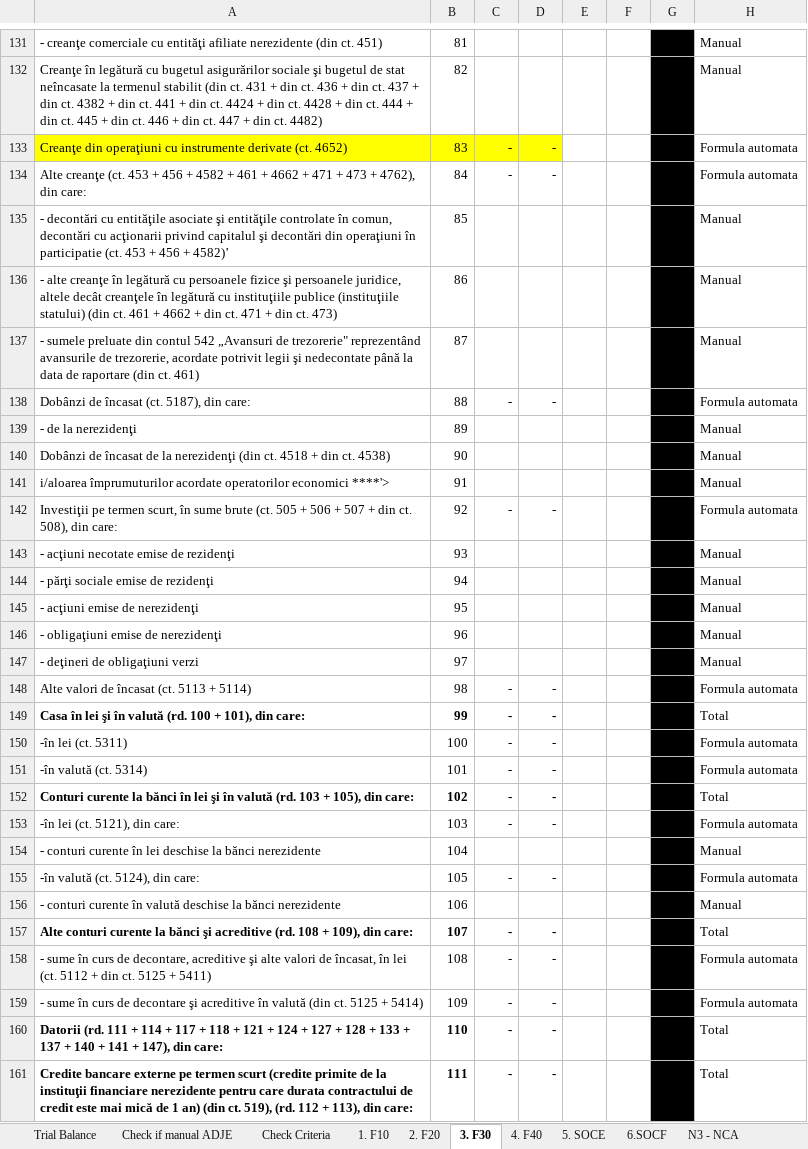
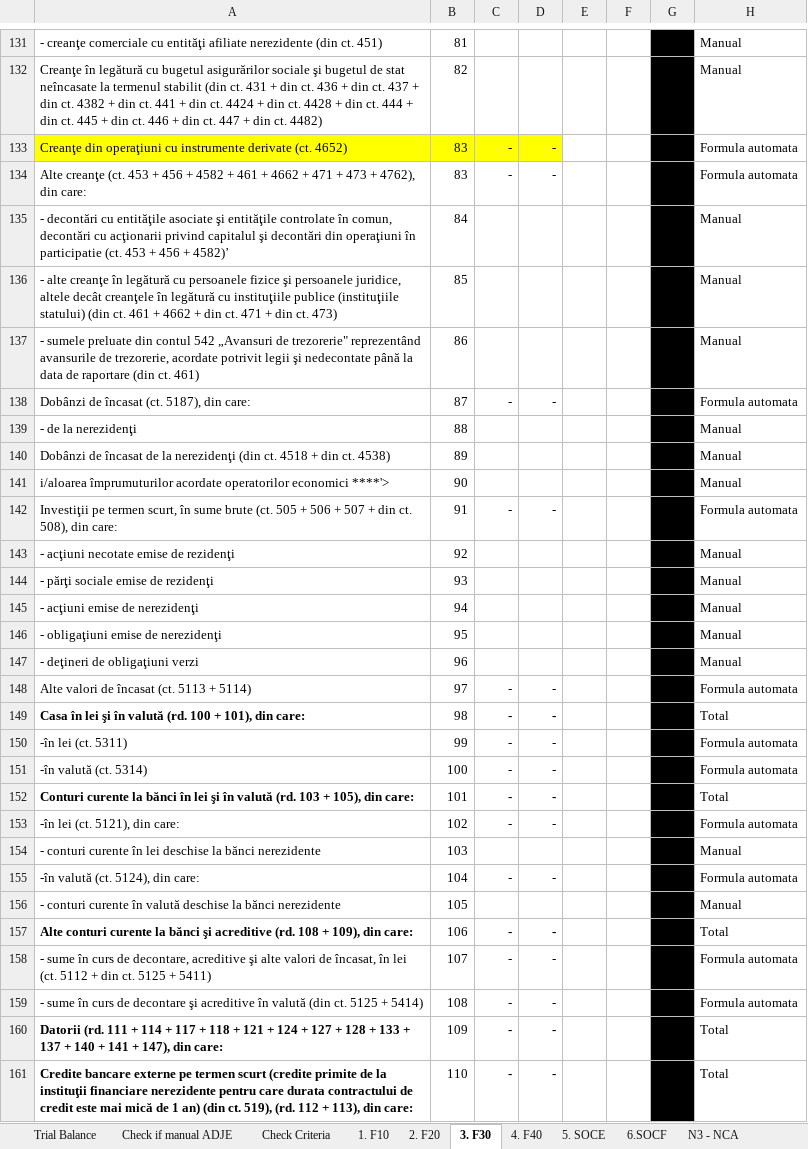
Before and after one commit to GTRDIGITAL/auditAppsMirus, an Excel workbook: Instructions/Template FS RO.xlsx, sheet 3. F30, drawn as a sheet; only a part is shown, gaps mark what is left out; values as stored, in another font and other column widths than the file's, no borders; the diff covers the shown part only; the diff names each change by its address in the sheet, - before the commit and + after, or states it on an @@ line.

```diff
--- a/Instructions/Template FS RO.xlsx (sheet 3. F30)
+++ b/Instructions/Template FS RO.xlsx (sheet 3. F30)
-B134: 84
+B134: 83
-B135: 85
+B135: 84
-B136: 86
+B136: 85
-B137: 87
+B137: 86
-B138: 88
+B138: 87
-B139: 89
+B139: 88
-B140: 90
+B140: 89
-B141: 91
+B141: 90
-B142: 92
+B142: 91
-B143: 93
+B143: 92
-B144: 94
+B144: 93
-B145: 95
+B145: 94
-B146: 96
+B146: 95
-B147: 97
+B147: 96
-B148: 98
+B148: 97
-B149: 99
+B149: 98
-B149 bold: on
+B149 bold: off
-B150: 100
+B150: 99
-B151: 101
+B151: 100
-B152: 102
+B152: 101
-B152 bold: on
+B152 bold: off
-B153: 103
+B153: 102
-B154: 104
+B154: 103
-B155: 105
+B155: 104
-B156: 106
+B156: 105
-B157: 107
+B157: 106
-B157 bold: on
+B157 bold: off
-B158: 108
+B158: 107
-B159: 109
+B159: 108
-B160: 110
+B160: 109
-B160:B161 bold: on
+B160:B161 bold: off
-B161: 111
+B161: 110
```
Also changed, not shown: 86 edited cells and cell formats elsewhere in this sheet, sheet 2. F20, formulas that keep their value, Instructions/SF Entitati mici_EN.xlsx, Instructions/SF Entitati mici_RO.xlsx, 1 other file.
